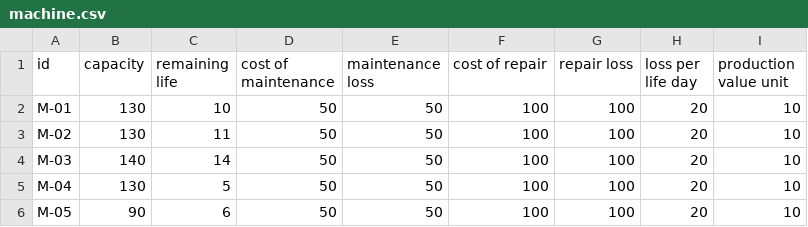
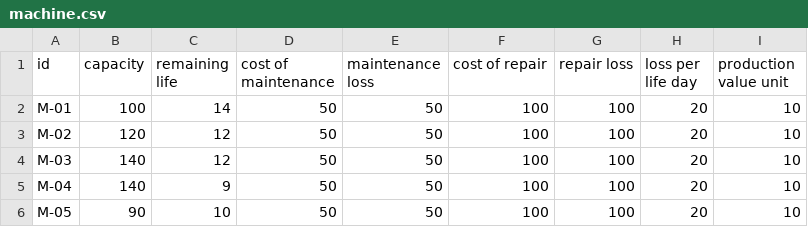
Before and after one commit to AlainChabrier/predictivemaintenance-data, a CSV file: data5/machine.csv, drawn as a sheet.

```diff
--- a/data5/machine.csv
+++ b/data5/machine.csv
@@ -1,6 +1,6 @@
 id,capacity,remaining life,cost of maintenance,maintenance loss,cost of repair,repair loss,loss per life day,production value unit
-M-01,130,10,50,50,100,100,20,10
-M-02,130,11,50,50,100,100,20,10
-M-03,140,14,50,50,100,100,20,10
-M-04,130,5,50,50,100,100,20,10
-M-05,90,6,50,50,100,100,20,10
+M-01,100,14,50,50,100,100,20,10
+M-02,120,12,50,50,100,100,20,10
+M-03,140,12,50,50,100,100,20,10
+M-04,140,9,50,50,100,100,20,10
+M-05,90,10,50,50,100,100,20,10
```
Also changed, not shown: data5/cost_maintenance.csv, data5/cumul_failure.csv, 3 other files.
